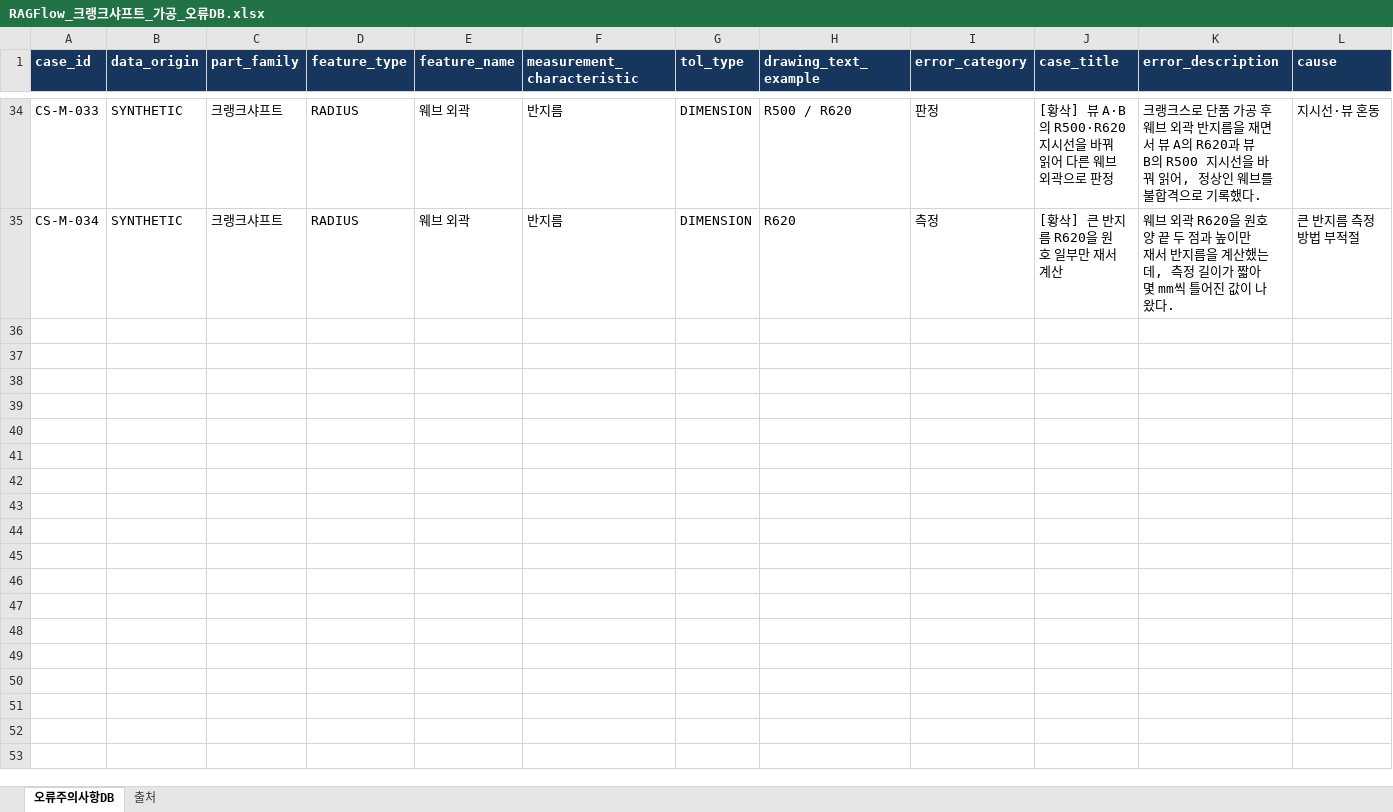
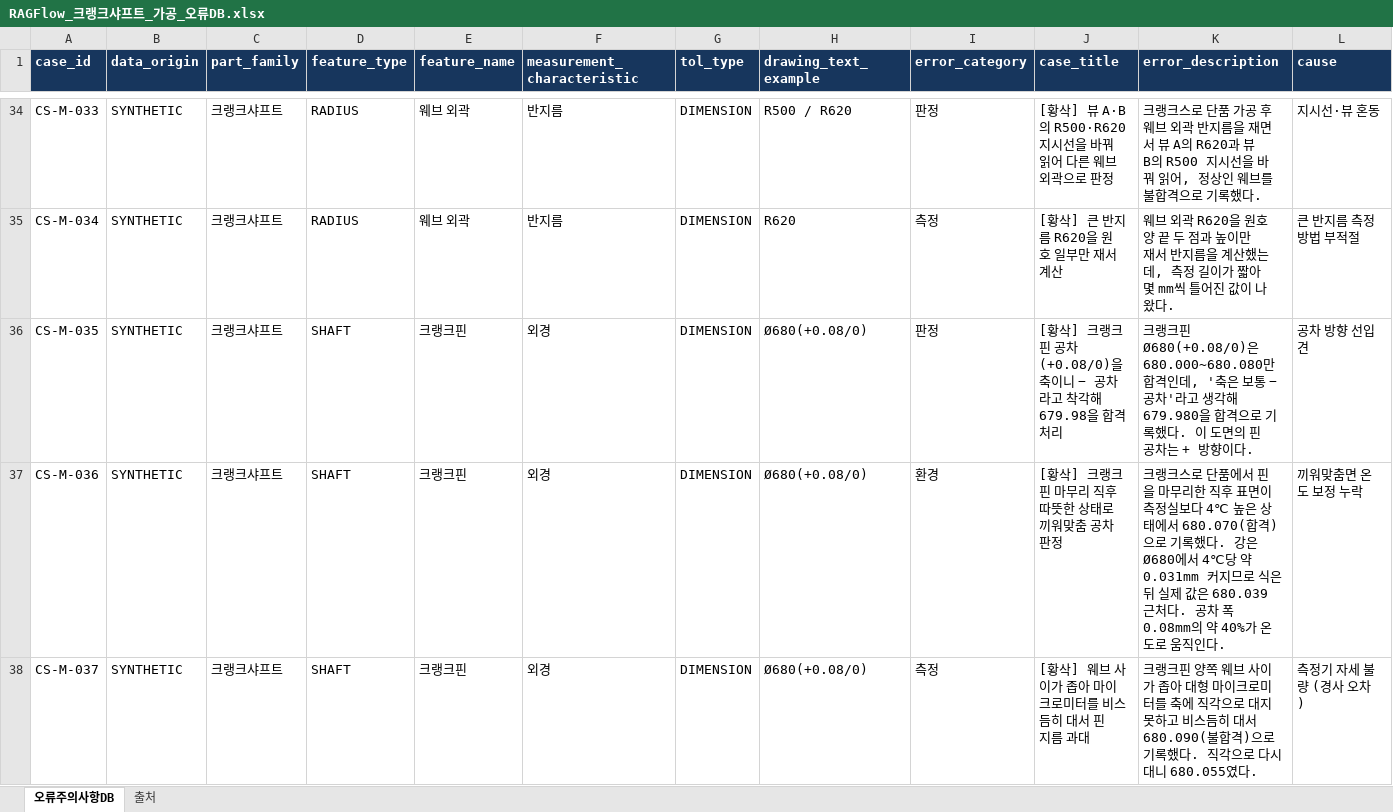
Before and after one commit to seojin527/hanwha-engine-dx, an Excel workbook: data/manufacturing/RAGFlow_크랭크샤프트_가공_오류DB.xlsx, sheet 오류주의사항DB, drawn as a sheet; only a part is shown, gaps mark what is left out; values as stored, in another font and other column widths than the file's, no borders; rows hold the shown columns only; the diff covers the shown part only; the diff names each change by its address in the sheet, - before the commit and + after, or states it on an @@ line.

Commit message:
부품제작: 조도(R1/R2)·끼워맞춤 공차, 크로스헤드, 오류DB 203건, 시연 빠른 입력

```diff
--- a/data/manufacturing/RAGFlow_크랭크샤프트_가공_오류DB.xlsx (sheet 오류주의사항DB)
+++ b/data/manufacturing/RAGFlow_크랭크샤프트_가공_오류DB.xlsx (sheet 오류주의사항DB)
+row 36: CS-M-035 | SYNTHETIC | 크랭크샤프트 | SHAFT | 크랭크핀 | 외경 | DIMENSION | Ø680(+0.08/0) | 판정 | [황삭] 크랭크핀 공차 (+0.08/0)을 축이니 − 공차라고 착각해 679.98을 합격 처리 | 크랭크핀 Ø680(+0.08/0)은 680.000~680.080만 합격인데, '축은 보통 − 공차'라고 생각해 679.980을 합격으로 기록했다. 이 도면의 핀 공차는 + 방향이다. | 공차 방향 선입견
+row 37: CS-M-036 | SYNTHETIC | 크랭크샤프트 | SHAFT | 크랭크핀 | 외경 | DIMENSION | Ø680(+0.08/0) | 환경 | [황삭] 크랭크핀 마무리 직후 따뜻한 상태로 끼워맞춤 공차 판정 | 크랭크스로 단품에서 핀을 마무리한 직후 표면이 측정실보다 4℃ 높은 상태에서 680.070(합격)으로 기록했다. 강은 Ø680에서 4℃당 약 0.031mm 커지므로 식은 뒤 실제 값은 680.039 근처다. 공차 폭 0.08mm의 약 40%가 온도로 움직인다. | 끼워맞춤면 온도 보정 누락
+row 38: CS-M-037 | SYNTHETIC | 크랭크샤프트 | SHAFT | 크랭크핀 | 외경 | DIMENSION | Ø680(+0.08/0) | 측정 | [황삭] 웨브 사이가 좁아 마이크로미터를 비스듬히 대서 핀 지름 과대 | 크랭크핀 양쪽 웨브 사이가 좁아 대형 마이크로미터를 축에 직각으로 대지 못하고 비스듬히 대서 680.090(불합격)으로 기록했다. 직각으로 다시 대니 680.055였다. | 측정기 자세 불량 (경사 오차)
```
Also changed, not shown: 7 added rows elsewhere in this sheet, sheet 출처, data/manufacturing/RAGFlow_커넥팅로드_가공_오류DB.xlsx, data/manufacturing/RAGFlow_피스톤로드_가공_오류DB.xlsx, 9 other files.
